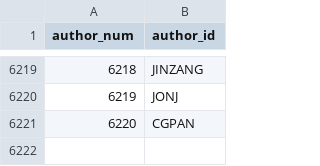
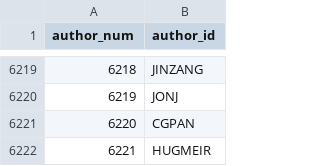
Before and after one commit to madsen/cpan-once-a-week-data, a CSV file: authors.csv, drawn as a sheet; only a part is shown, gaps mark what is left out; the diff names each change by its address in the sheet, - before the commit and + after, or states it on an @@ line.

Commit message:
Commit release data up to 2013-Aug-15 23:48:33

```diff
--- a/authors.csv
+++ b/authors.csv
+row 6222: 6221 | HUGMEIR
```
